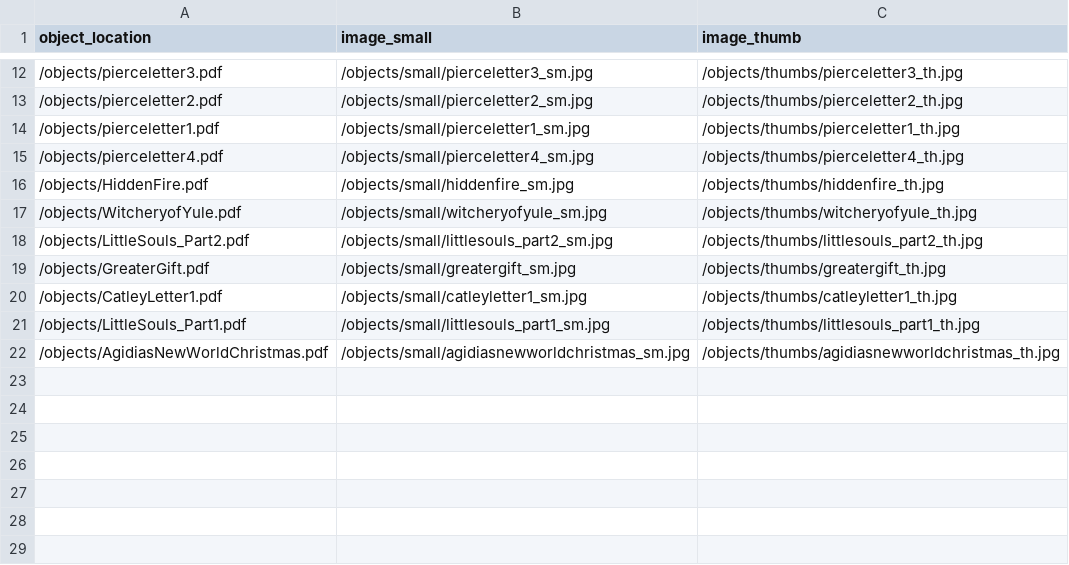
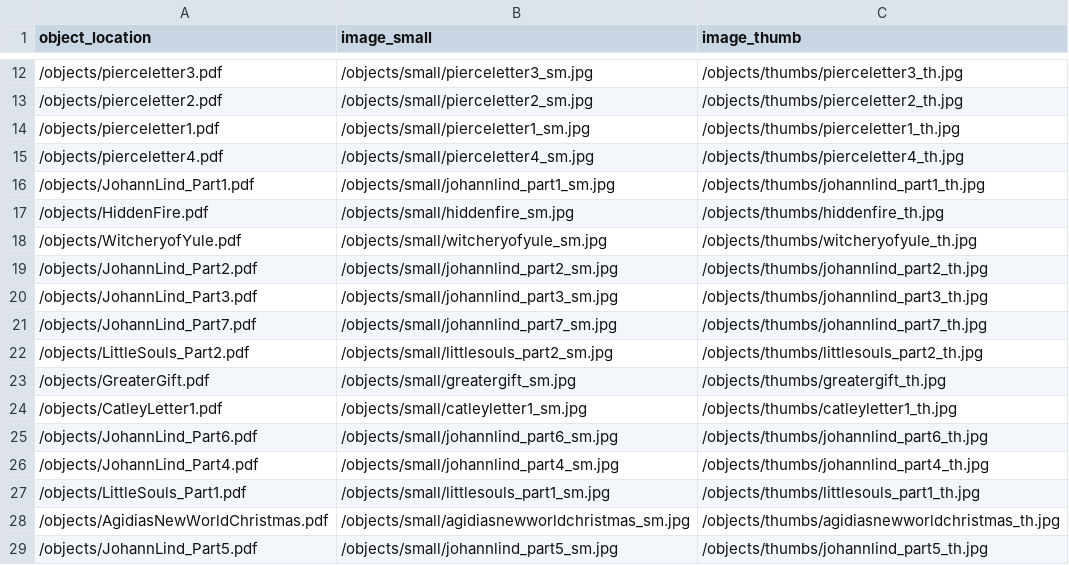
Before and after one commit to sydneylines/LGSA, a CSV file: objects/object_list.csv, drawn as a sheet; only a part is shown, gaps mark what is left out.

```diff
--- a/objects/object_list.csv
+++ b/objects/object_list.csv
@@ -15,4 +15,8 @@ object_location,image_small,image_thumb
 /objects/pierceletter4.pdf,/objects/small/pierceletter4_sm.jpg,/objects/thumbs/pierceletter4_th.jpg
+/objects/JohannLind_Part1.pdf,/objects/small/johannlind_part1_sm.jpg,/objects/thumbs/johannlind_part1_th.jpg
 /objects/HiddenFire.pdf,/objects/small/hiddenfire_sm.jpg,/objects/thumbs/hiddenfire_th.jpg
 /objects/WitcheryofYule.pdf,/objects/small/witcheryofyule_sm.jpg,/objects/thumbs/witcheryofyule_th.jpg
+/objects/JohannLind_Part2.pdf,/objects/small/johannlind_part2_sm.jpg,/objects/thumbs/johannlind_part2_th.jpg
+/objects/JohannLind_Part3.pdf,/objects/small/johannlind_part3_sm.jpg,/objects/thumbs/johannlind_part3_th.jpg
+/objects/JohannLind_Part7.pdf,/objects/small/johannlind_part7_sm.jpg,/objects/thumbs/johannlind_part7_th.jpg
 /objects/LittleSouls_Part2.pdf,/objects/small/littlesouls_part2_sm.jpg,/objects/thumbs/littlesouls_part2_th.jpg
@@ -20,3 +24,6 @@ object_location,image_small,image_thumb
 /objects/CatleyLetter1.pdf,/objects/small/catleyletter1_sm.jpg,/objects/thumbs/catleyletter1_th.jpg
+/objects/JohannLind_Part6.pdf,/objects/small/johannlind_part6_sm.jpg,/objects/thumbs/johannlind_part6_th.jpg
+/objects/JohannLind_Part4.pdf,/objects/small/johannlind_part4_sm.jpg,/objects/thumbs/johannlind_part4_th.jpg
 /objects/LittleSouls_Part1.pdf,/objects/small/littlesouls_part1_sm.jpg,/objects/thumbs/littlesouls_part1_th.jpg
 /objects/AgidiasNewWorldChristmas.pdf,/objects/small/agidiasnewworldchristmas_sm.jpg,/objects/thumbs/agidiasnewworldchristmas_th.jpg
+/objects/JohannLind_Part5.pdf,/objects/small/johannlind_part5_sm.jpg,/objects/thumbs/johannlind_part5_th.jpg
```
Also changed, not shown: _data/lgsa_metadata.csv, 15 other files.
